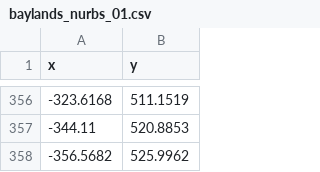
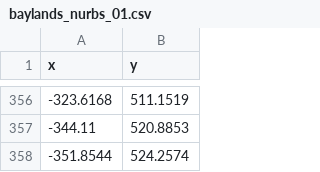
Before and after one commit to Geronimo9177/ackermann_multiagent_ros2, a CSV file: vehicle_controller/trajectories/baylands_nurbs_01.csv, drawn as a sheet; only a part is shown, gaps mark what is left out; removed rows and columns are numbered as before the commit, all else as after; the diff covers the shown part only; the diff names each change by its address in the sheet, - before the commit and + after, or states it on an @@ line.

```diff
--- a/vehicle_controller/trajectories/baylands_nurbs_01.csv
+++ b/vehicle_controller/trajectories/baylands_nurbs_01.csv
-row 358: -356.5682 | 525.9962
+row 358: -351.8544 | 524.2574
```
Also changed, not shown: 52 edited cells elsewhere in this file, 8 other files.
